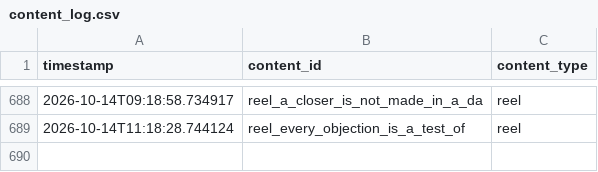
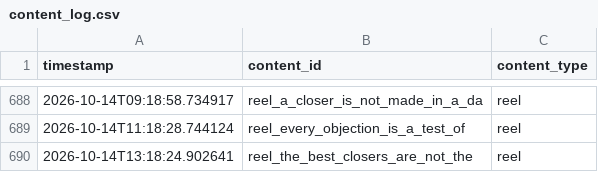
Before and after one commit to pruthvi-builds/closer-code-engine, a CSV file: content_data/content_log.csv, drawn as a sheet; only a part is shown, gaps mark what is left out; the diff names each change by its address in the sheet, - before the commit and + after, or states it on an @@ line.

Commit message:
Log confirmed post 2026-10-14T13:18:24Z

```diff
--- a/content_data/content_log.csv
+++ b/content_data/content_log.csv
+row 690: 2026-10-14T13:18:24.902641 | reel_the_best_closers_are_not_the | reel
```
